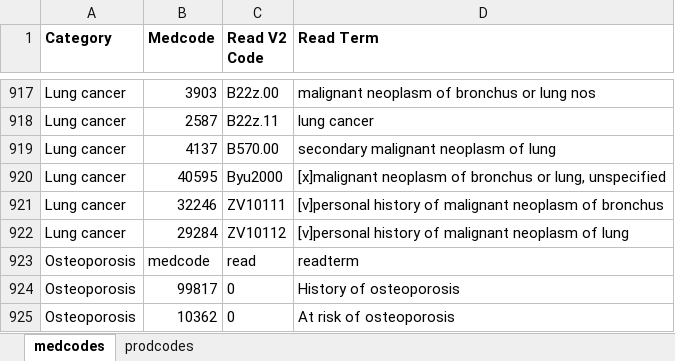
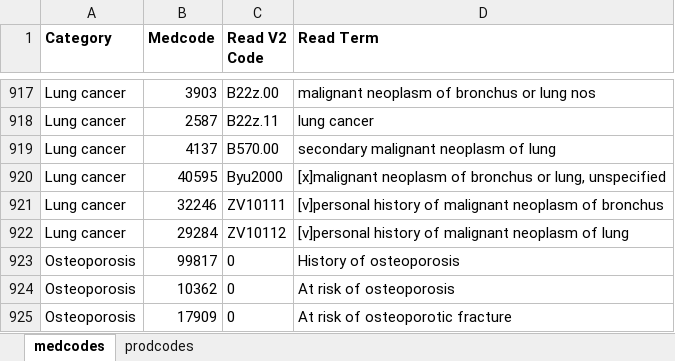
Before and after one commit to pstone-NHLI/PhD, an Excel workbook: codelists/Chapter 8/CPRD GOLD/Linkage_codes_GOLD.xlsx, sheet medcodes, drawn as a sheet; only a part is shown, gaps mark what is left out; the shorter side is filled out with more unchanged rows; values as stored, in another font and other column widths than the file's, no borders; the diff names each change by its address in the sheet, - before the commit and + after, or states it on an @@ line.

Commit message:
Removed additional heading row

```diff
--- a/codelists/Chapter 8/CPRD GOLD/Linkage_codes_GOLD.xlsx (sheet medcodes)
+++ b/codelists/Chapter 8/CPRD GOLD/Linkage_codes_GOLD.xlsx (sheet medcodes)
-row 923: Osteoporosis | medcode | read | readterm
```
